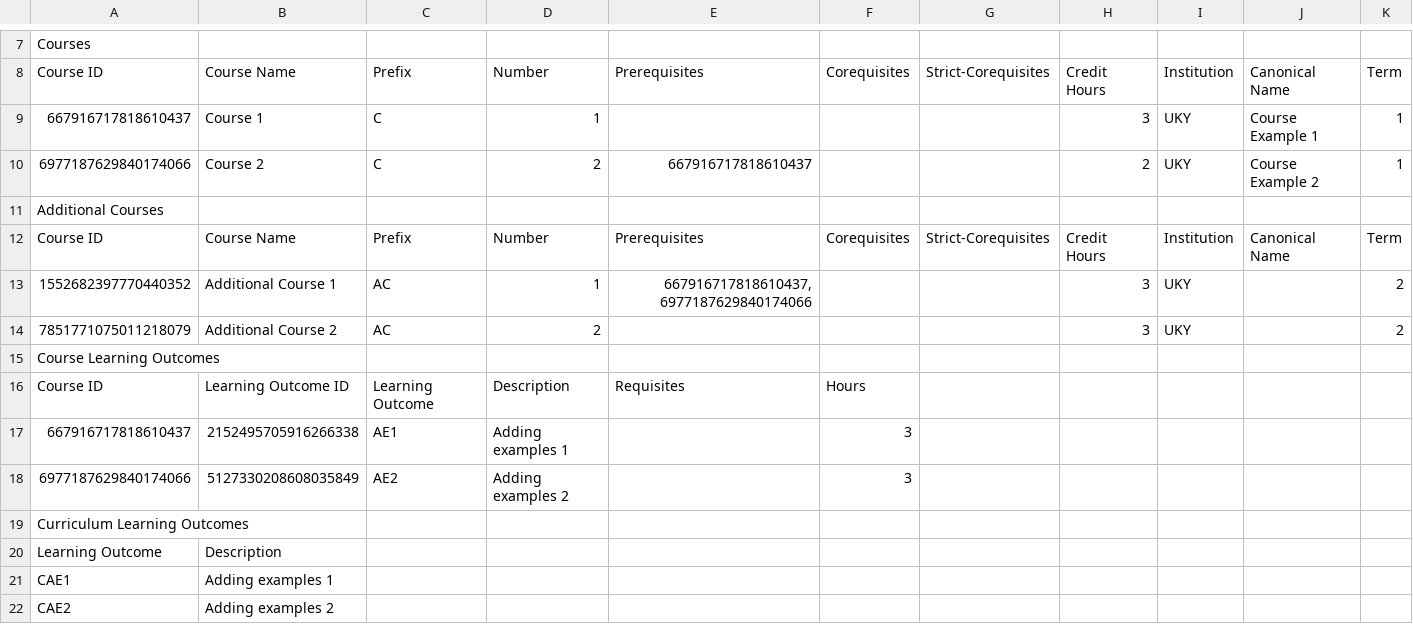
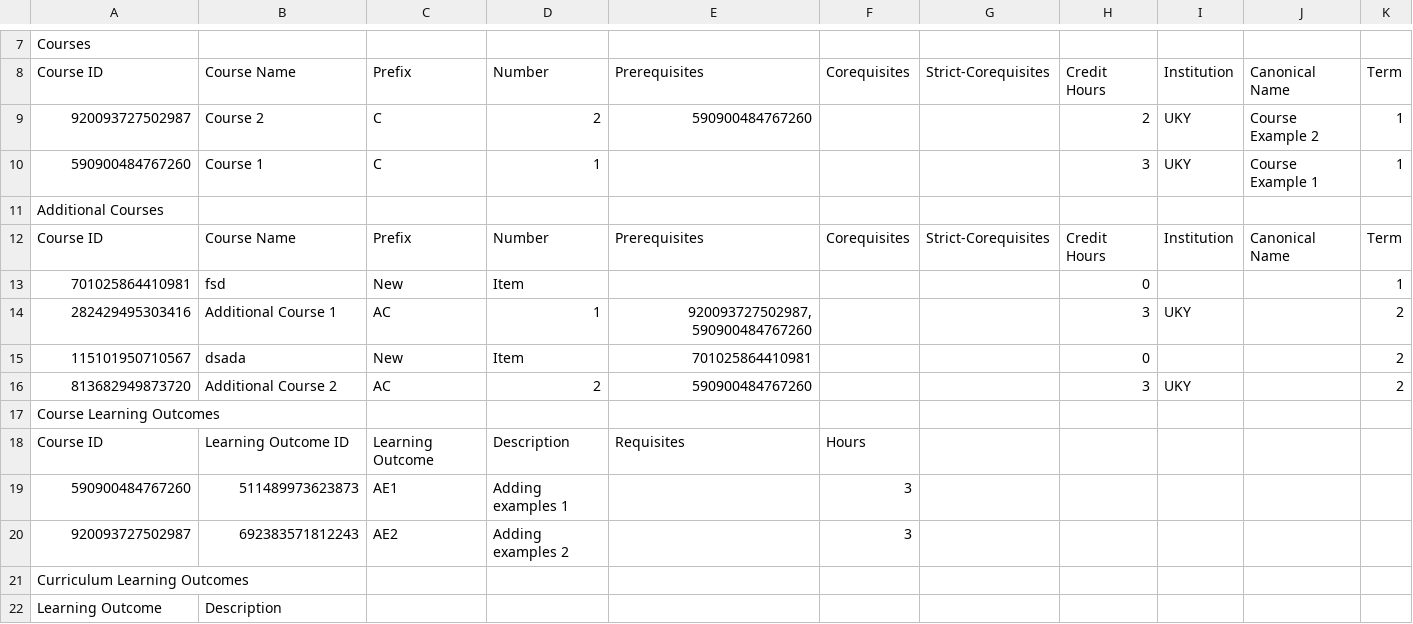
Before and after one commit to CurricularAnalytics/CurricularAnalytics.jl, a CSV file: default_csv.csv, drawn as a sheet; only a part is shown, gaps mark what is left out; the shorter side is filled out with more unchanged rows.

```diff
--- a/default_csv.csv
+++ b/default_csv.csv
@@ -8,12 +8,14 @@ Courses,,,,,,,,,,
 Course ID,Course Name,Prefix,Number,Prerequisites,Corequisites,Strict-Corequisites,Credit Hours,Institution,Canonical Name,Term
-667916717818610437,Course 1,C,1,,,,3,UKY,Course Example 1,1
-6977187629840174066,Course 2,C,2,"667916717818610437",,,2,UKY,Course Example 2,1
+920093727502987,Course 2,C,2,"590900484767260",,,2,UKY,Course Example 2,1
+590900484767260,Course 1,C,1,,,,3,UKY,Course Example 1,1
 Additional Courses,,,,,,,,,,
 Course ID,Course Name,Prefix,Number,Prerequisites,Corequisites,Strict-Corequisites,Credit Hours,Institution,Canonical Name,Term
-1552682397770440352,Additional Course 1,AC,1,"667916717818610437,6977187629840174066",,,3,UKY,,2
-7851771075011218079,Additional Course 2,AC,2,,,,3,UKY,,2
+701025864410981,fsd,New,Item,,,,0,,,1
+282429495303416,Additional Course 1,AC,1,"920093727502987,590900484767260",,,3,UKY,,2
+115101950710567,dsada,New,Item,"701025864410981",,,0,,,2
+813682949873720,Additional Course 2,AC,2,"590900484767260",,,3,UKY,,2
 Course Learning Outcomes,,,,,,,,,,
 Course ID,Learning Outcome ID,Learning Outcome,Description,Requisites,Hours,,,,,
-667916717818610437,2152495705916266338,AE1,Adding examples 1,,3,,,,,
-6977187629840174066,5127330208608035849,AE2,Adding examples 2,,3,,,,,
+590900484767260,511489973623873,AE1,Adding examples 1,,3,,,,,
+920093727502987,692383571812243,AE2,Adding examples 2,,3,,,,,
 Curriculum Learning Outcomes,,,,,,,,,,
```
Also changed, not shown: 4 other files.
